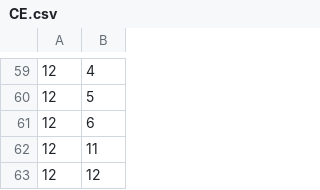
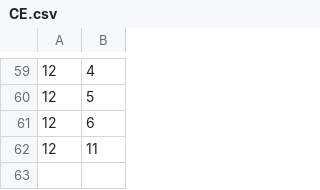
Before and after one commit to gamesguru/greedymatrix, a CSV file: resources/problems/CE.csv, drawn as a sheet; only a part is shown, gaps mark what is left out; the diff names each change by its address in the sheet, - before the commit and + after, or states it on an @@ line.

Commit message:
remove one line to make test more robust

```diff
--- a/resources/problems/CE.csv
+++ b/resources/problems/CE.csv
-row 63: 12 | 12
```
